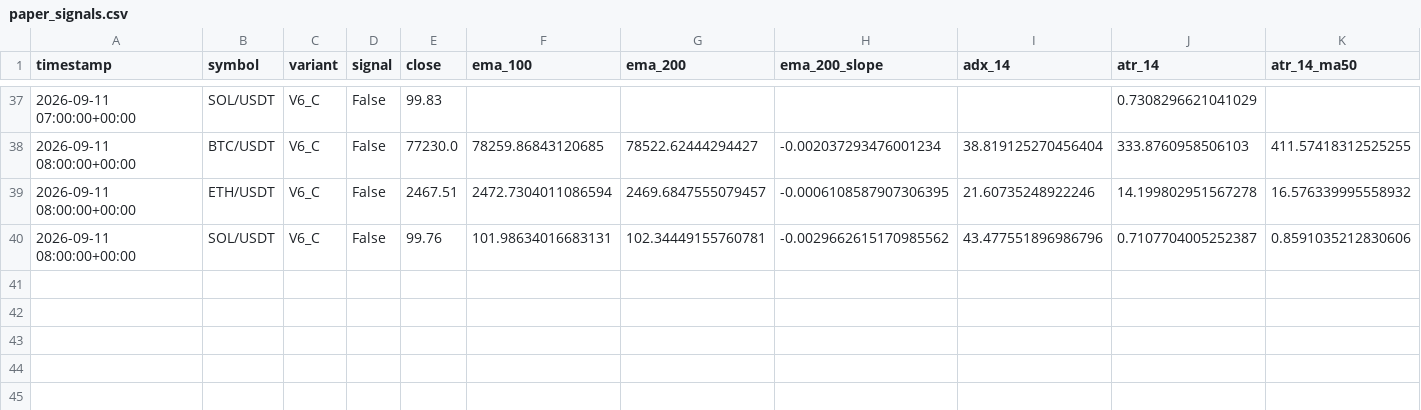
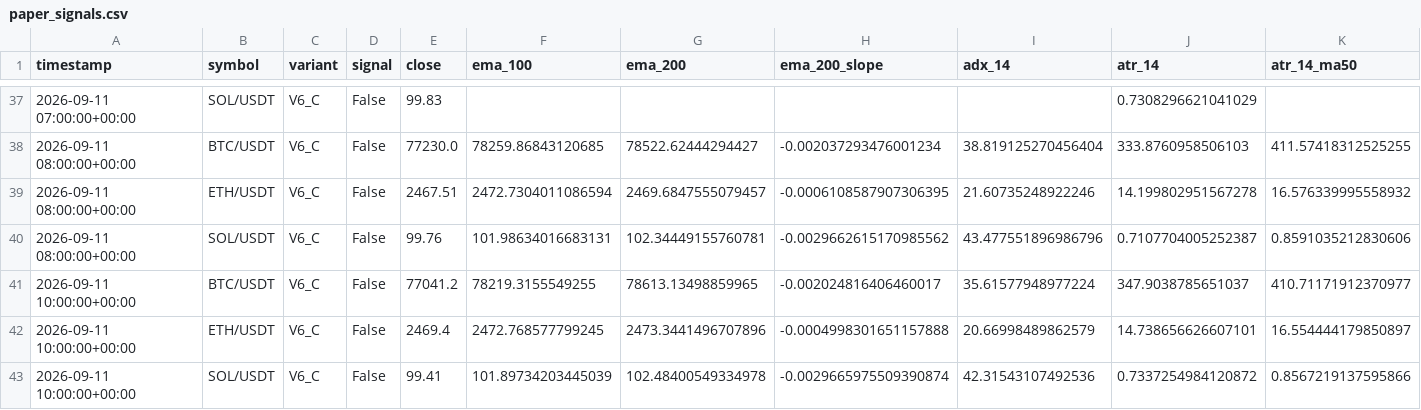
Before and after one commit to roepckie-source/20to100-trading-bot, a CSV file: paper_logs/paper_signals.csv, drawn as a sheet; only a part is shown, gaps mark what is left out; rows hold the shown columns only; the diff names each change by its address in the sheet, - before the commit and + after, or states it on an @@ line.

```diff
--- a/paper_logs/paper_signals.csv
+++ b/paper_logs/paper_signals.csv
+row 41: 2026-09-11 10:00:00+00:00 | BTC/USDT | V6_C | False | 77041.2 | 78219.3155549255 | 78613.13498859965 | -0.002024816406460017 | 35.61577948977224 | 347.9038785651037 | 410.71171912370977
+row 42: 2026-09-11 10:00:00+00:00 | ETH/USDT | V6_C | False | 2469.4 | 2472.768577799245 | 2473.3441496707896 | -0.0004998301651157888 | 20.66998489862579 | 14.738656626607101 | 16.554444179850897
+row 43: 2026-09-11 10:00:00+00:00 | SOL/USDT | V6_C | False | 99.41 | 101.89734203445039 | 102.48400549334978 | -0.0029665975509390874 | 42.31543107492536 | 0.7337254984120872 | 0.8567219137595866
```
Also changed, not shown: paper_logs/paper_equity.csv, 3 other files.
